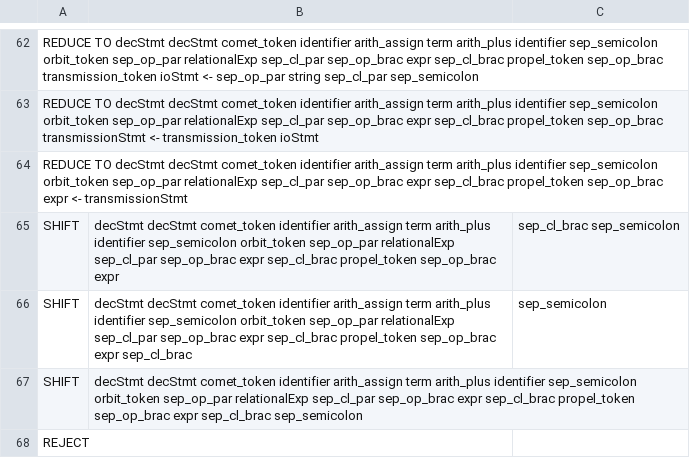
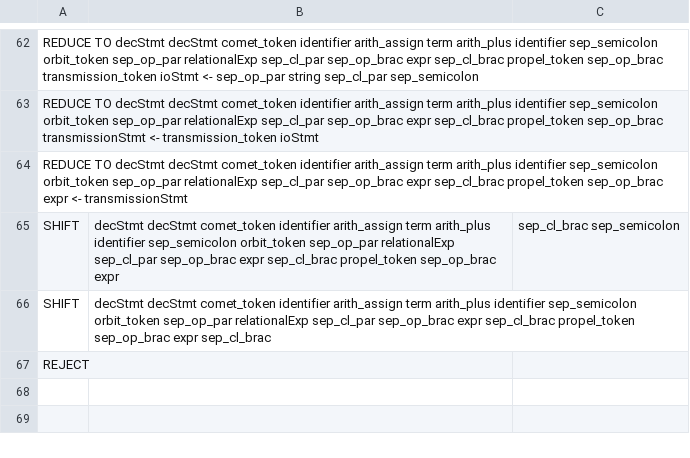
Before and after one commit to mojay2/CosmoCode, a CSV file: output/parser/output2.csv, drawn as a sheet; only a part is shown, gaps mark what is left out.

```diff
--- a/output/parser/output2.csv
+++ b/output/parser/output2.csv
@@ -65,4 +65,3 @@ REDUCE TO decStmt decStmt comet_token identifier arith_assign term arith_plus id
 SHIFT,decStmt decStmt comet_token identifier arith_assign term arith_plus identifier sep_semicolon orbit_token sep_op_par relationalExp sep_cl_par sep_op_brac expr sep_cl_brac propel_token sep_op_brac expr,sep_cl_brac sep_semicolon
-SHIFT,decStmt decStmt comet_token identifier arith_assign term arith_plus identifier sep_semicolon orbit_token sep_op_par relationalExp sep_cl_par sep_op_brac expr sep_cl_brac propel_token sep_op_brac expr sep_cl_brac,sep_semicolon
-SHIFT,decStmt decStmt comet_token identifier arith_assign term arith_plus identifier sep_semicolon orbit_token sep_op_par relationalExp sep_cl_par sep_op_brac expr sep_cl_brac propel_token sep_op_brac expr sep_cl_brac sep_semicolon,
+SHIFT,decStmt decStmt comet_token identifier arith_assign term arith_plus identifier sep_semicolon orbit_token sep_op_par relationalExp sep_cl_par sep_op_brac expr sep_cl_brac propel_token sep_op_brac expr sep_cl_brac,
 REJECT,,
```
Also changed, not shown: output/parser/output1.csv, output/parser/output3.csv, 5 other files.
